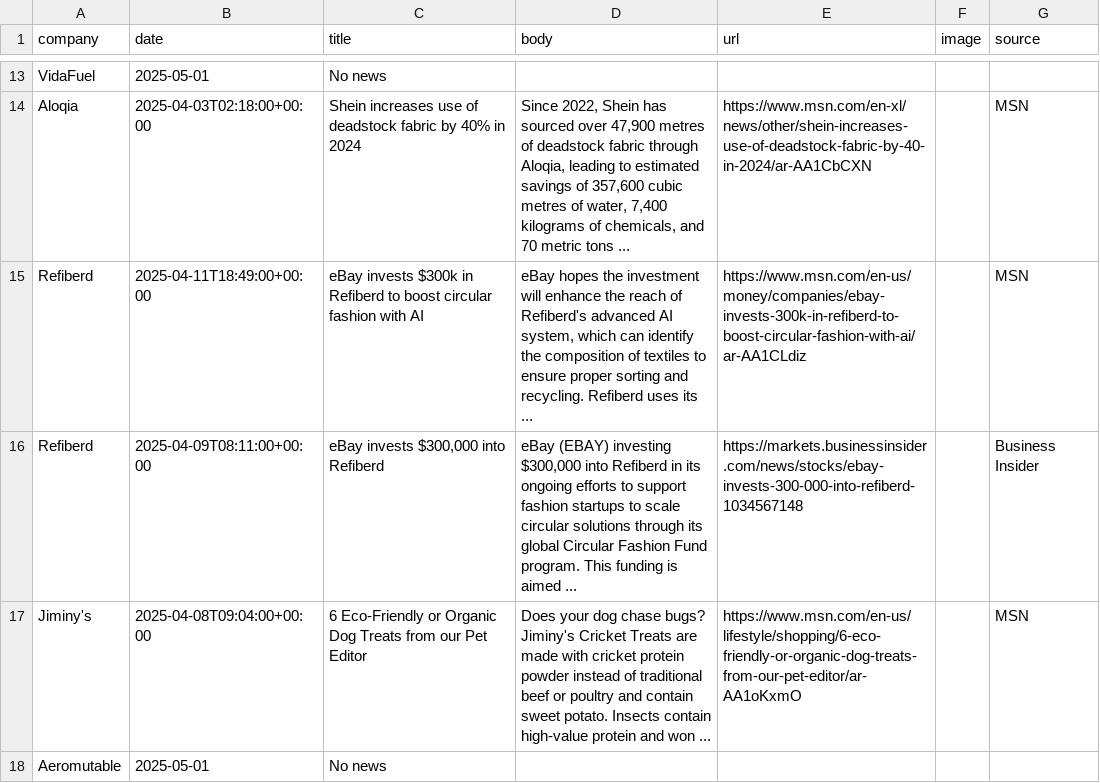
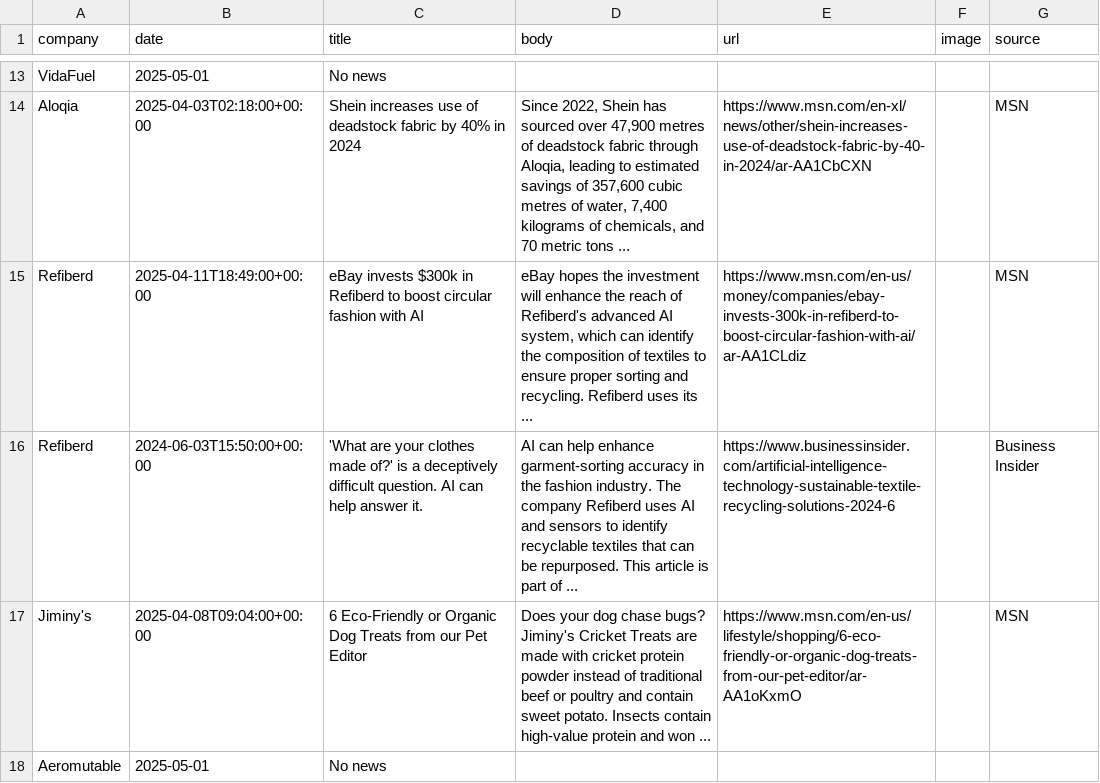
Before and after one commit to lloydchang/zzz-company-news, a CSV file: aggregated-news.csv, drawn as a sheet; only a part is shown, gaps mark what is left out.

```diff
--- a/aggregated-news.csv
+++ b/aggregated-news.csv
@@ -15,3 +15,3 @@ company,date,title,body,url,image,source
 "Refiberd",2025-04-11T18:49:00+00:00,eBay invests $300k in Refiberd to boost circular fashion with AI,"eBay hopes the investment will enhance the reach of Refiberd's advanced AI system, which can identify the composition of textiles to ensure proper sorting and recycling. Refiberd uses its ...",https://www.msn.com/en-us/money/companies/ebay-invests-300k-in-refiberd-to-boost-circular-fashion-with-ai/ar-AA1CLdiz,,MSN
-"Refiberd",2025-04-09T08:11:00+00:00,"eBay invests $300,000 into Refiberd","eBay (EBAY) investing $300,000 into Refiberd in its ongoing efforts to support fashion startups to scale circular solutions through its global Circular Fashion Fund program. This funding is aimed ...",https://markets.businessinsider.com/news/stocks/ebay-invests-300-000-into-refiberd-1034567148,,Business Insider
+"Refiberd",2024-06-03T15:50:00+00:00,'What are your clothes made of?' is a deceptively difficult question. AI can help answer it.,AI can help enhance garment-sorting accuracy in the fashion industry. The company Refiberd uses AI and sensors to identify recyclable textiles that can be repurposed. This article is part of ...,https://www.businessinsider.com/artificial-intelligence-technology-sustainable-textile-recycling-solutions-2024-6,,Business Insider
 "Jiminy's",2025-04-08T09:04:00+00:00,6 Eco-Friendly or Organic Dog Treats from our Pet Editor,Does your dog chase bugs? Jiminy's Cricket Treats are made with cricket protein powder instead of traditional beef or poultry and contain sweet potato. Insects contain high-value protein and won ...,https://www.msn.com/en-us/lifestyle/shopping/6-eco-friendly-or-organic-dog-treats-from-our-pet-editor/ar-AA1oKxmO,,MSN
```
Also changed, not shown: 2 other files.
